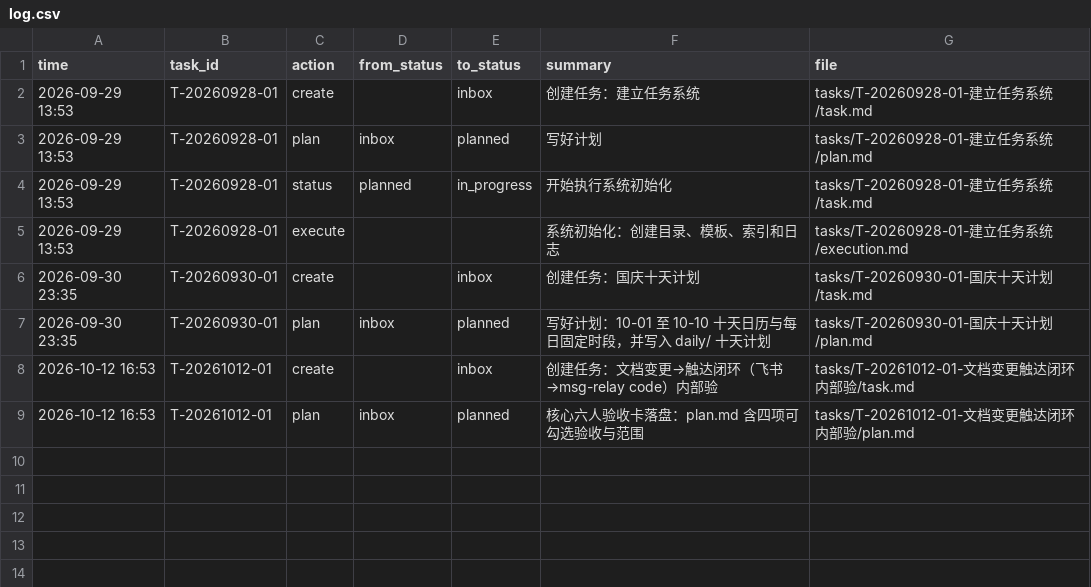
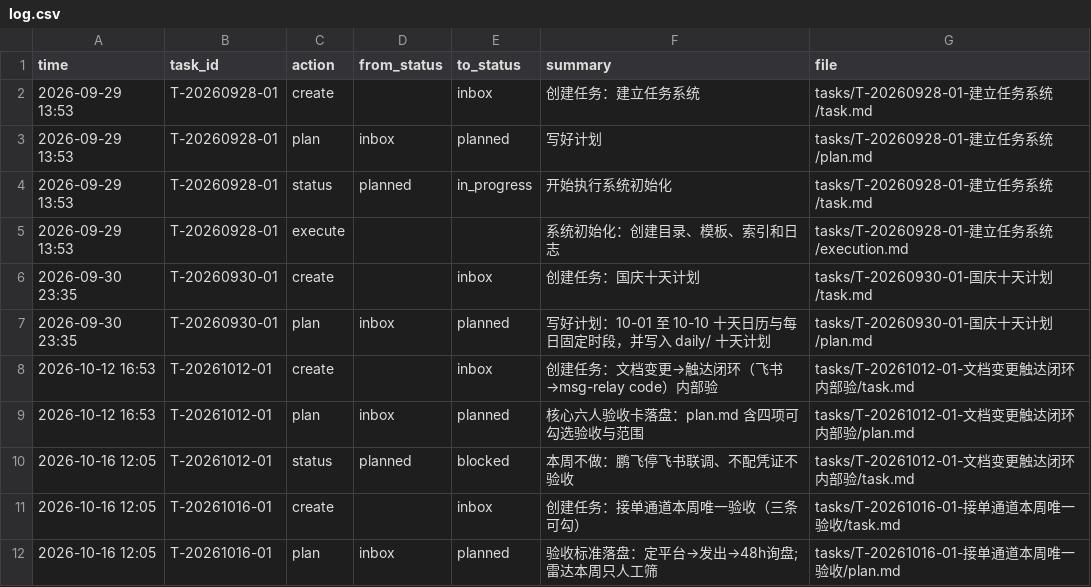
Before and after one commit to gaopfEditer/task-os, a CSV file: log.csv, drawn as a sheet.

```diff
--- a/log.csv
+++ b/log.csv
@@ -9 +9,4 @@ time,task_id,action,from_status,to_status,summary,file
 2026-10-12 16:53,T-20261012-01,plan,inbox,planned,核心六人验收卡落盘：plan.md 含四项可勾选验收与范围,tasks/T-20261012-01-文档变更触达闭环内部验/plan.md
+2026-10-16 12:05,T-20261012-01,status,planned,blocked,本周不做：鹏飞停飞书联调、不配凭证不验收,tasks/T-20261012-01-文档变更触达闭环内部验/task.md
+2026-10-16 12:05,T-20261016-01,create,,inbox,创建任务：接单通道本周唯一验收（三条可勾）,tasks/T-20261016-01-接单通道本周唯一验收/task.md
+2026-10-16 12:05,T-20261016-01,plan,inbox,planned,验收标准落盘：定平台→发出→48h询盘; 雷达本周只人工筛,tasks/T-20261016-01-接单通道本周唯一验收/plan.md
```
Also changed, not shown: 10 other files.
